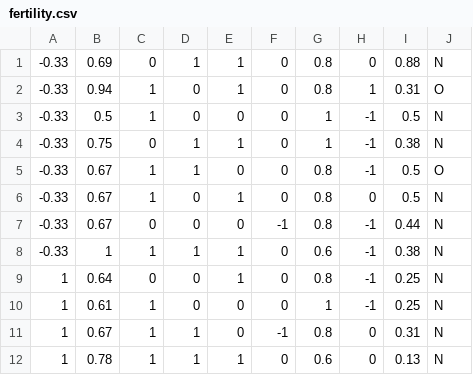
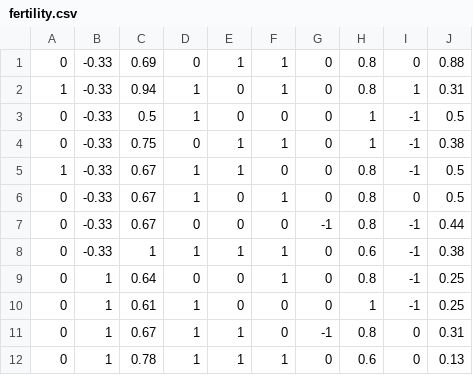
Before and after one commit to ciarigiulia/decisiontree, a CSV file: fertility.csv, drawn as a sheet; only a part is shown; removed rows and columns are numbered as before the commit, all else as after; the diff names each change by its address in the sheet, - before the commit and + after, or states it on an @@ line.

```diff
--- a/fertility.csv
+++ b/fertility.csv
+column A, rows 1-12: 0 | 1 | 0 | 0 | 1 | 0 | 0 | 0 | 0 | 0 | 0 | 0
-column J, rows 1-12: N | O | N | N | O | N | N | N | N | N | N | N
```
Also changed, not shown: 9 other files.
